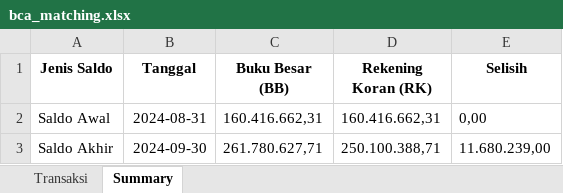
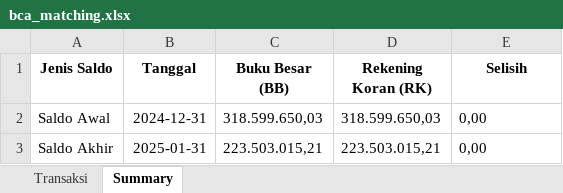
Before and after one commit to ardywrks10/bank-statement-extraction, an Excel workbook: bank/bukti_matching/bca_matching.xlsx, sheet Summary, drawn as a sheet; values as stored, in another font and other column widths than the file's, no borders; the diff names each change by its address in the sheet, - before the commit and + after, or states it on an @@ line.

```diff
--- a/bank/bukti_matching/bca_matching.xlsx (sheet Summary)
+++ b/bank/bukti_matching/bca_matching.xlsx (sheet Summary)
-B2 (Tanggal): 2024-08-31
+B2 (Tanggal): 2024-12-31
-C2 (Buku Besar (BB)): 160.416.662,31
+C2 (Buku Besar (BB)): 318.599.650,03
-D2 (Rekening Koran (RK)): 160.416.662,31
+D2 (Rekening Koran (RK)): 318.599.650,03
-B3 (Tanggal): 2024-09-30
+B3 (Tanggal): 2025-01-31
-C3 (Buku Besar (BB)): 261.780.627,71
+C3 (Buku Besar (BB)): 223.503.015,21
-D3 (Rekening Koran (RK)): 250.100.388,71
+D3 (Rekening Koran (RK)): 223.503.015,21
-E3 (Selisih): 11.680.239,00
+E3 (Selisih): 0,00
```
Also changed, not shown: sheet Transaksi, bank/bukti_matching/bni_matching.xlsx, bank/hasil_konversi/bca_output.xlsx, 6 other files.
